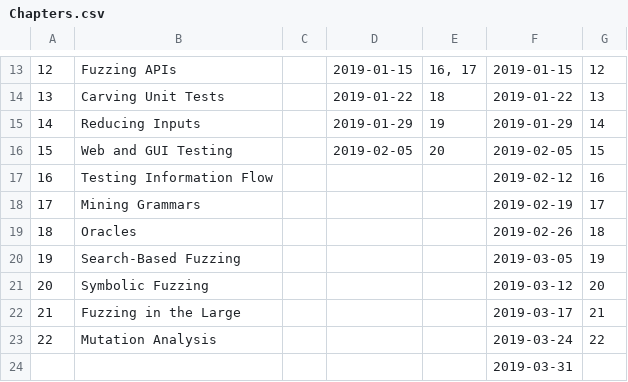
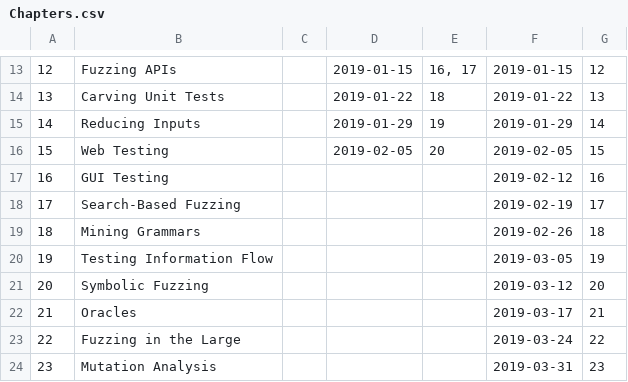
Before and after one commit to uds-se/fuzzingbook, a CSV file: Chapters.csv, drawn as a sheet; only a part is shown, gaps mark what is left out; removed rows and columns are numbered as before the commit, all else as after; the diff names each change by its address in the sheet, - before the commit and + after, or states it on an @@ line.

Commit message:
Updated plan

```diff
--- a/Chapters.csv
+++ b/Chapters.csv
-B16: Web and GUI Testing
+B16: Web Testing
-B17: Testing Information Flow
+B17: GUI Testing
+row 18: 17 | Search-Based Fuzzing |  |  |  | 2019-02-19 | 17
@@ column A renumbered between rows 19 and 24 @@
-F19: 2019-02-19
+F19: 2019-02-26
-G19: 17
+G19: 18
-row 19: 18 | Oracles |  |  |  | 2019-02-26 | 18
-B20: Search-Based Fuzzing
+B20: Testing Information Flow
+row 22: 21 | Oracles |  |  |  | 2019-03-17 | 21
-F23: 2019-03-17
+F23: 2019-03-24
-G23: 21
+G23: 22
-F24: 2019-03-24
+F24: 2019-03-31
-G24: 22
+G24: 23
-row 24:  |  |  |  |  | 2019-03-31
```
